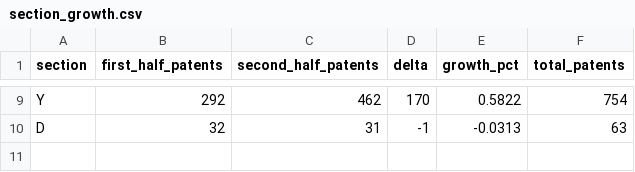
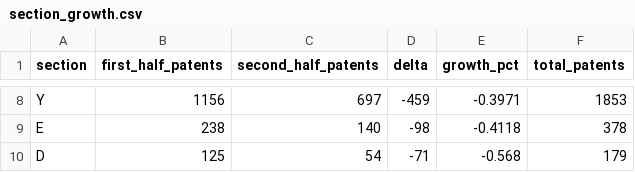
Before and after one commit to mpairwe7/patent-pipeline, a CSV file: reports/section_growth.csv, drawn as a sheet; only a part is shown, gaps mark what is left out; addresses are those after the commit; the diff covers the shown part only; the diff names each change by its address in the sheet, - before the commit and + after, or states it on an @@ line.

```diff
--- a/reports/section_growth.csv
+++ b/reports/section_growth.csv
-B8 (first_half_patents): 292
+B8 (first_half_patents): 1156
-C8 (second_half_patents): 462
+C8 (second_half_patents): 697
-D8 (delta): 170
+D8 (delta): -459
-E8 (growth_pct): 0.5822
+E8 (growth_pct): -0.3971
-F8 (total_patents): 754
+F8 (total_patents): 1853
+row 9: E | 238 | 140 | -98 | -0.4118 | 378
-B10 (first_half_patents): 32
+B10 (first_half_patents): 125
-C10 (second_half_patents): 31
+C10 (second_half_patents): 54
-D10 (delta): -1
+D10 (delta): -71
-E10 (growth_pct): -0.0313
+E10 (growth_pct): -0.568
-F10 (total_patents): 63
+F10 (total_patents): 179
```
Also changed, not shown: 1 removed row and 30 edited cells elsewhere in this file, reports/company_cagr.csv, reports/company_section_matrix.csv, 40 other files.
